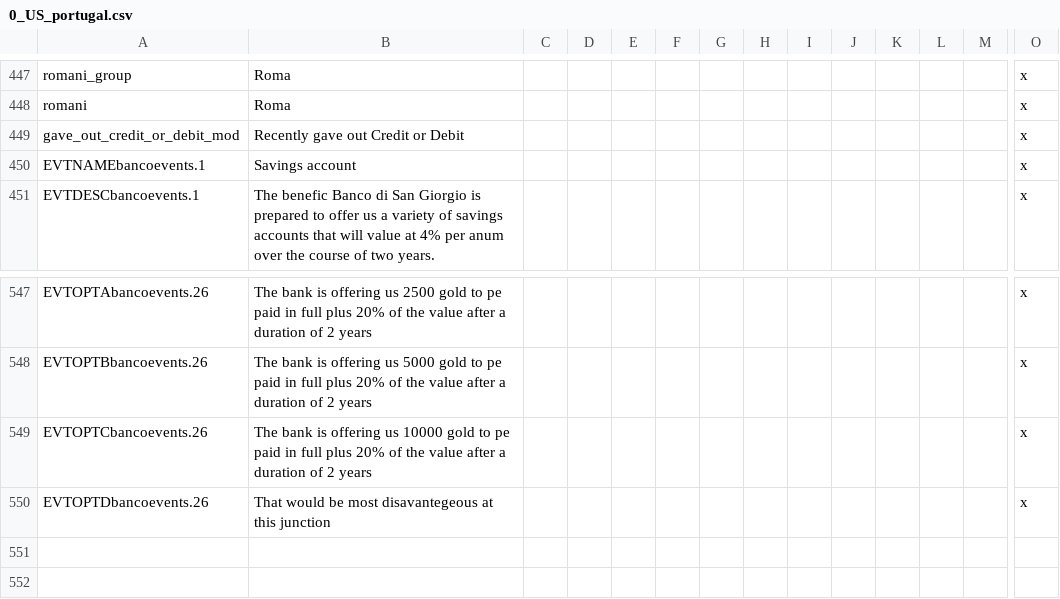
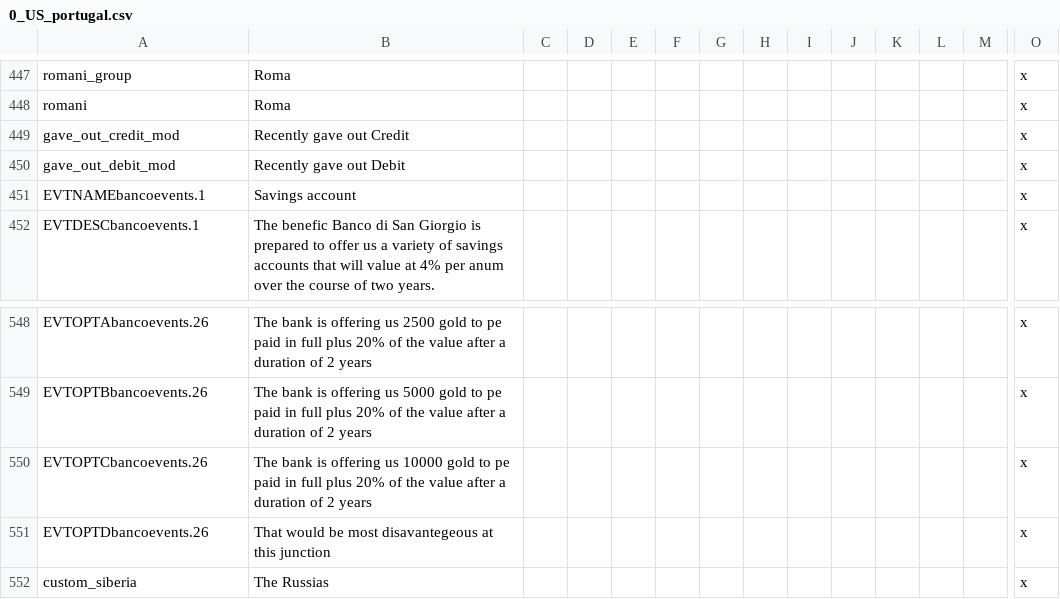
Before and after one commit to Leiferson/Umbra-Sapiens, a CSV file: umbra_sapiens/localisation/0_US_portugal.csv, drawn as a sheet; only a part is shown, gaps mark what is left out; rows hold the shown columns only; the diff names each change by its address in the sheet, - before the commit and + after, or states it on an @@ line.

Commit message:
Newewer version
Fixed Russian unification CBs that had been broken
Fixed disease disapearing after 1452
Hopefully made the Banco more profitable
Filled some holes in geographical regions
Fixed positions for some provinces in galicia
Restricted forming african empires

```diff
--- a/umbra_sapiens/localisation/0_US_portugal.csv
+++ b/umbra_sapiens/localisation/0_US_portugal.csv
-A449: gave_out_credit_or_debit_mod
+A449: gave_out_credit_mod
-B449: Recently gave out Credit or Debit
+B449: Recently gave out Credit
+row 450: gave_out_debit_mod | Recently gave out Debit |  |  |  |  |  |  |  |  |  |  |  | x
+row 552: custom_siberia | The Russias |  |  |  |  |  |  |  |  |  |  |  | x
```
Also changed, not shown: 10 other files.
